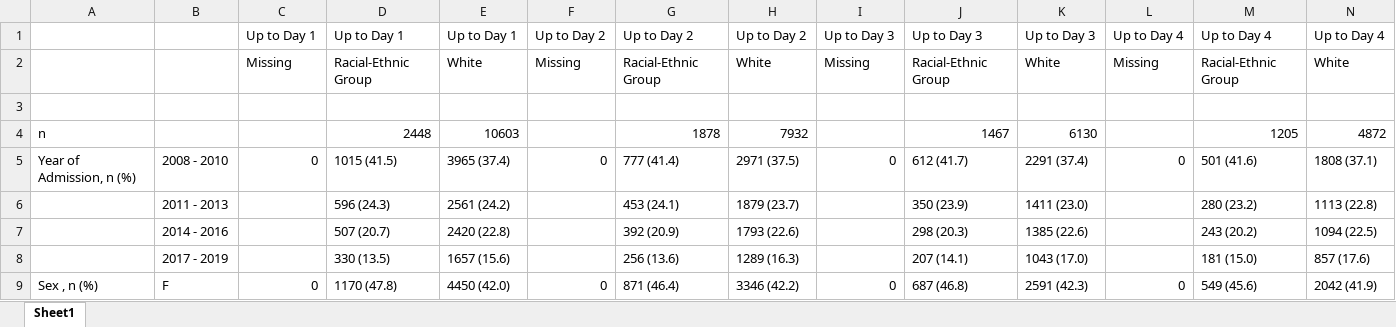
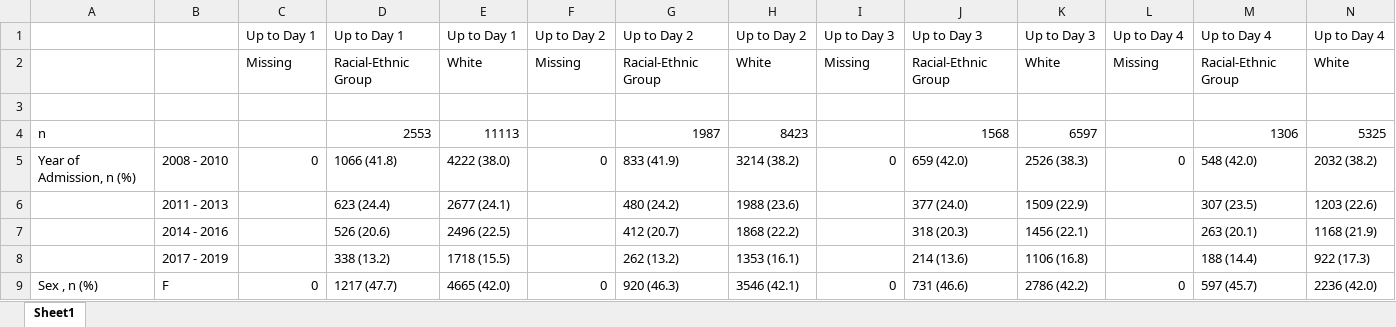
Before and after one commit to joamats/mit-sepsis-tx, an Excel workbook: results/table1/all.xlsx, sheet Sheet1, drawn as a sheet; only a part is shown; values as stored, in another font and other column widths than the file's, no borders; removed rows and columns are numbered as before the commit, all else as after; the diff covers the shown part only; the diff names each change by its address in the sheet, - before the commit and + after, or states it on an @@ line.

```diff
--- a/results/table1/all.xlsx (sheet Sheet1)
+++ b/results/table1/all.xlsx (sheet Sheet1)
-D4: 2448
+D4: 2553
-E4: 10603
+E4: 11113
-G4: 1878
+G4: 1987
-H4: 7932
+H4: 8423
-J4: 1467
+J4: 1568
-K4: 6130
+K4: 6597
-M4: 1205
+M4: 1306
-N4: 4872
+N4: 5325
-D5: 1015 (41.5)
+D5: 1066 (41.8)
-E5: 3965 (37.4)
+E5: 4222 (38.0)
-G5: 777 (41.4)
+G5: 833 (41.9)
-H5: 2971 (37.5)
+H5: 3214 (38.2)
-J5: 612 (41.7)
+J5: 659 (42.0)
-K5: 2291 (37.4)
+K5: 2526 (38.3)
-M5: 501 (41.6)
+M5: 548 (42.0)
-N5: 1808 (37.1)
+N5: 2032 (38.2)
-row 6:  | 2011 - 2013 |  | 596 (24.3) | 2561 (24.2) |  | 453 (24.1) | 1879 (23.7) |  | 350 (23.9) | 1411 (23.0) |  | 280 (23.2) | 1113 (22.8)
-row 7:  | 2014 - 2016 |  | 507 (20.7) | 2420 (22.8) |  | 392 (20.9) | 1793 (22.6) |  | 298 (20.3) | 1385 (22.6) |  | 243 (20.2) | 1094 (22.5)
-row 8:  | 2017 - 2019 |  | 330 (13.5) | 1657 (15.6) |  | 256 (13.6) | 1289 (16.3) |  | 207 (14.1) | 1043 (17.0) |  | 181 (15.0) | 857 (17.6)
+row 6:  | 2011 - 2013 |  | 623 (24.4) | 2677 (24.1) |  | 480 (24.2) | 1988 (23.6) |  | 377 (24.0) | 1509 (22.9) |  | 307 (23.5) | 1203 (22.6)
+row 7:  | 2014 - 2016 |  | 526 (20.6) | 2496 (22.5) |  | 412 (20.7) | 1868 (22.2) |  | 318 (20.3) | 1456 (22.1) |  | 263 (20.1) | 1168 (21.9)
+row 8:  | 2017 - 2019 |  | 338 (13.2) | 1718 (15.5) |  | 262 (13.2) | 1353 (16.1) |  | 214 (13.6) | 1106 (16.8) |  | 188 (14.4) | 922 (17.3)
-D9: 1170 (47.8)
+D9: 1217 (47.7)
-E9: 4450 (42.0)
+E9: 4665 (42.0)
-G9: 871 (46.4)
+G9: 920 (46.3)
-H9: 3346 (42.2)
+H9: 3546 (42.1)
-J9: 687 (46.8)
+J9: 731 (46.6)
-K9: 2591 (42.3)
+K9: 2786 (42.2)
-M9: 549 (45.6)
+M9: 597 (45.7)
-N9: 2042 (41.9)
+N9: 2236 (42.0)
```
Also changed, not shown: 7 added rows, 7 removed rows and 523 edited cells elsewhere in this sheet, results/table1/coh_1.xlsx, results/table1/coh_2.xlsx, 5 other files.
